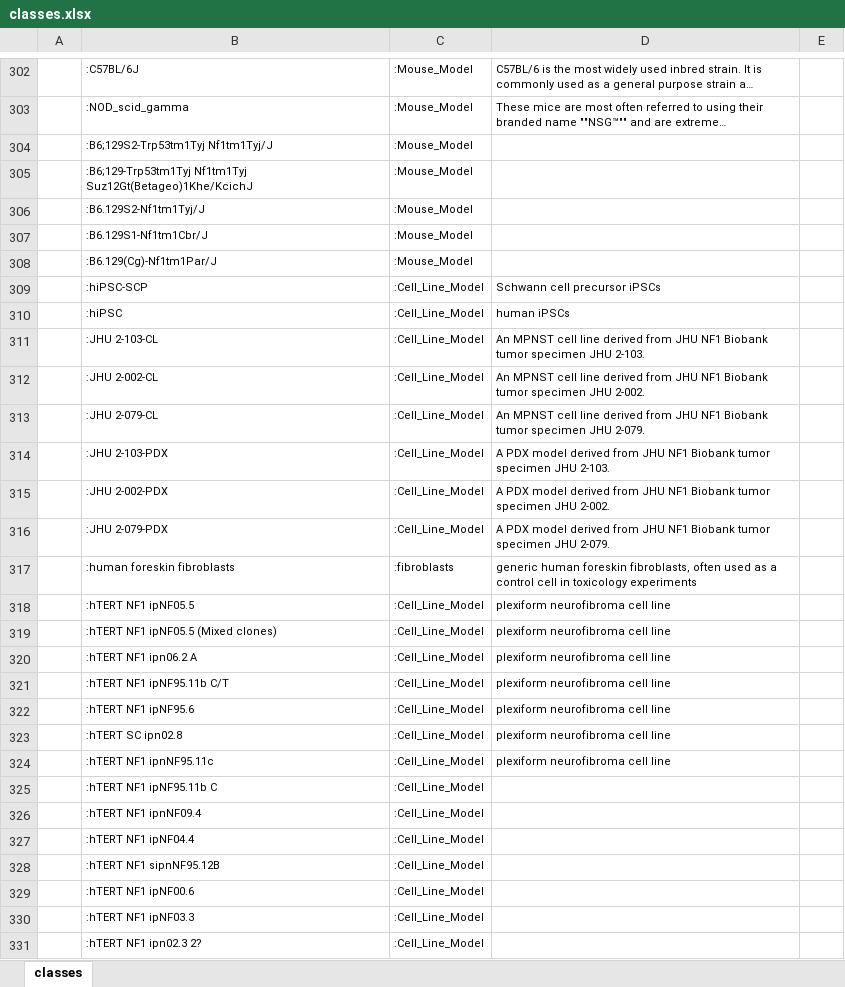
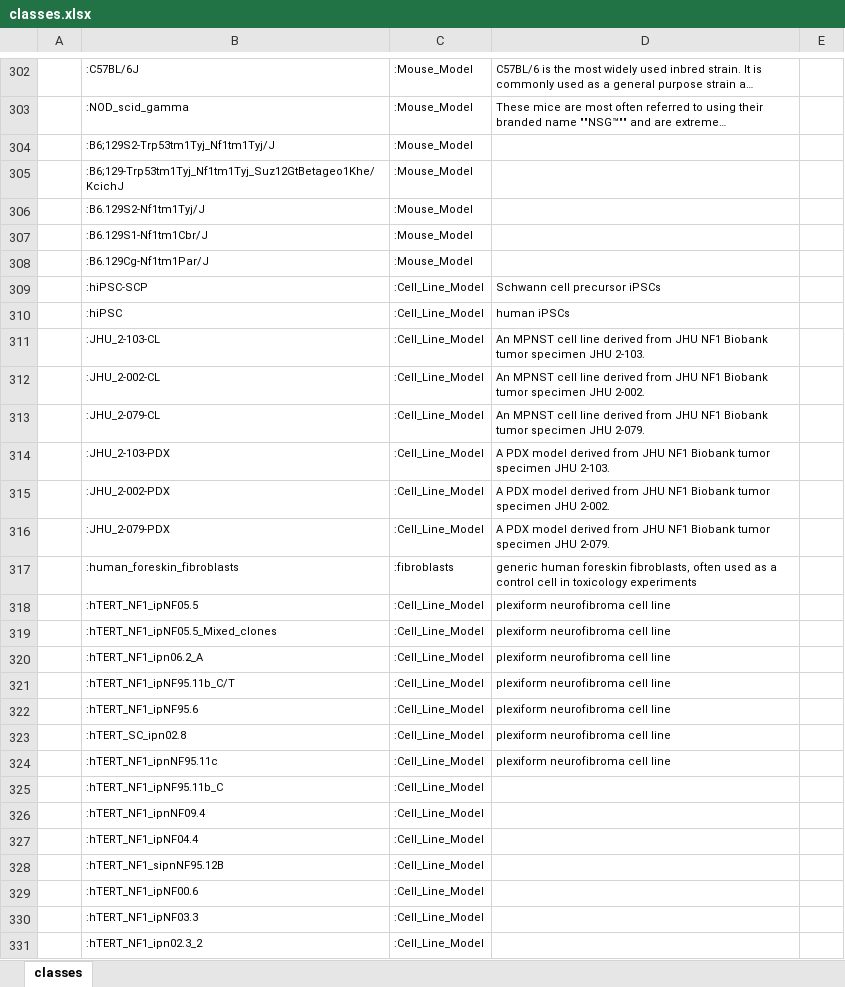
Before and after one commit to nf-osi/kg-pipeline, an Excel workbook: schema/classes.xlsx, sheet classes, drawn as a sheet; only a part is shown, gaps mark what is left out; long unchanged cells end in …; values as stored, in another font and other column widths than the file's, no borders; the diff covers the shown part only; the diff names each change by its address in the sheet, - before the commit and + after, or states it on an @@ line.

```diff
--- a/schema/classes.xlsx (sheet classes)
+++ b/schema/classes.xlsx (sheet classes)
-B304: :B6;129S2-Trp53tm1Tyj Nf1tm1Tyj/J
+B304: :B6;129S2-Trp53tm1Tyj_Nf1tm1Tyj/J
-B305: :B6;129-Trp53tm1Tyj Nf1tm1Tyj Suz12Gt(Betageo)1Khe/KcichJ
+B305: :B6;129-Trp53tm1Tyj_Nf1tm1Tyj_Suz12GtBetageo1Khe/KcichJ
-B308: :B6.129(Cg)-Nf1tm1Par/J
+B308: :B6.129Cg-Nf1tm1Par/J
-B311: :JHU 2-103-CL
+B311: :JHU_2-103-CL
-B312: :JHU 2-002-CL
+B312: :JHU_2-002-CL
-B313: :JHU 2-079-CL
+B313: :JHU_2-079-CL
-B314: :JHU 2-103-PDX
+B314: :JHU_2-103-PDX
-B315: :JHU 2-002-PDX
+B315: :JHU_2-002-PDX
-B316: :JHU 2-079-PDX
+B316: :JHU_2-079-PDX
-B317: :human foreskin fibroblasts
+B317: :human_foreskin_fibroblasts
-B318: :hTERT NF1 ipNF05.5
+B318: :hTERT_NF1_ipNF05.5
-B319: :hTERT NF1 ipNF05.5 (Mixed clones)
+B319: :hTERT_NF1_ipNF05.5_Mixed_clones
-B320: :hTERT NF1 ipn06.2 A
+B320: :hTERT_NF1_ipn06.2_A
-B321: :hTERT NF1 ipNF95.11b C/T
+B321: :hTERT_NF1_ipNF95.11b_C/T
-B322: :hTERT NF1 ipNF95.6
+B322: :hTERT_NF1_ipNF95.6
-B323: :hTERT SC ipn02.8
+B323: :hTERT_SC_ipn02.8
-B324: :hTERT NF1 ipnNF95.11c
+B324: :hTERT_NF1_ipnNF95.11c
-B325: :hTERT NF1 ipNF95.11b C
+B325: :hTERT_NF1_ipNF95.11b_C
-B326: :hTERT NF1 ipnNF09.4
+B326: :hTERT_NF1_ipnNF09.4
-B327: :hTERT NF1 ipNF04.4
+B327: :hTERT_NF1_ipNF04.4
-B328: :hTERT NF1 sipnNF95.12B
+B328: :hTERT_NF1_sipnNF95.12B
-B329: :hTERT NF1 ipNF00.6
+B329: :hTERT_NF1_ipNF00.6
-B330: :hTERT NF1 ipNF03.3
+B330: :hTERT_NF1_ipNF03.3
-B331: :hTERT NF1 ipn02.3 2?
+B331: :hTERT_NF1_ipn02.3_2
```
Also changed, not shown: 11 edited cells and cell formats elsewhere in this sheet, 36 other files.
